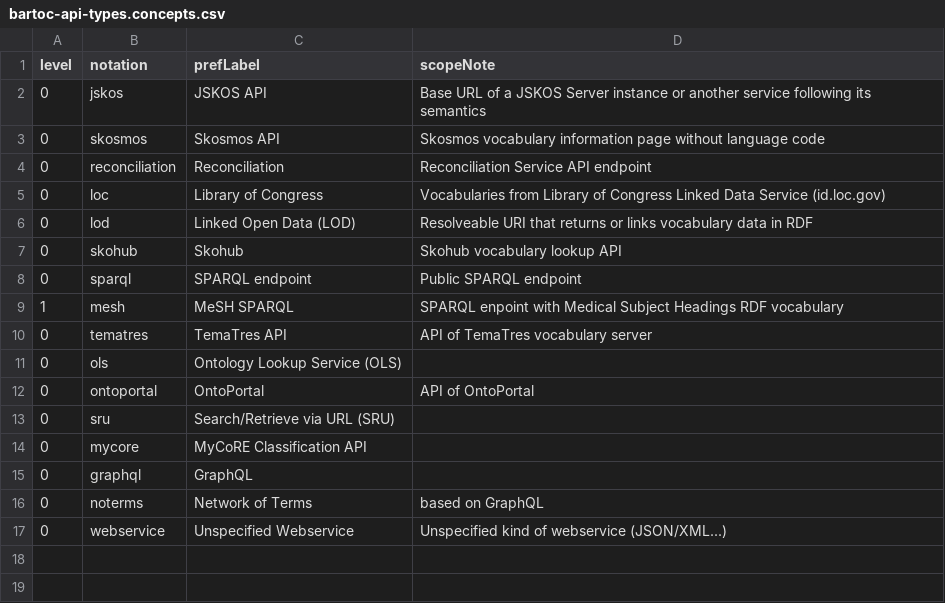
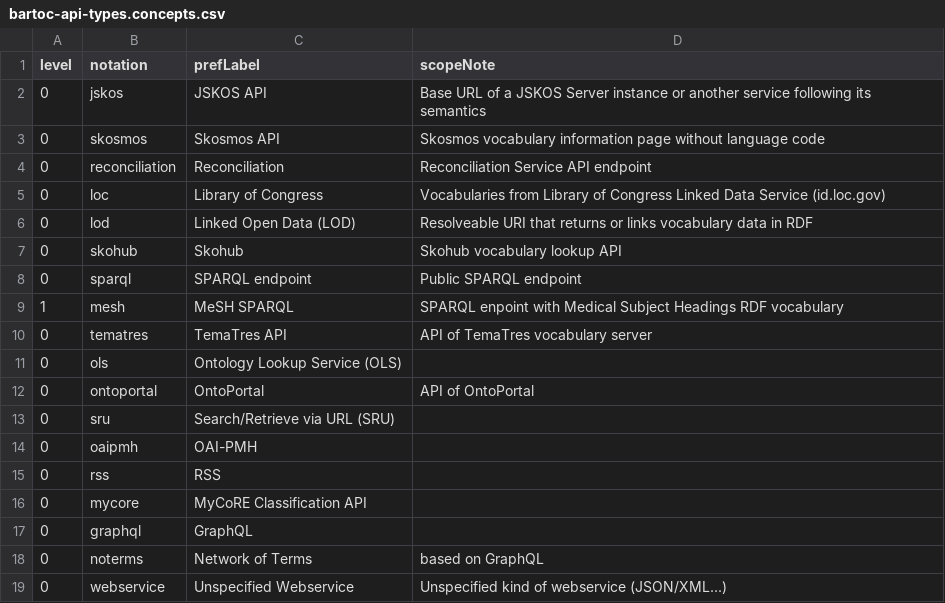
Before and after one commit to gbv/bartoc.org, a CSV file: data/bartoc-api-types.concepts.csv, drawn as a sheet.

```diff
--- a/data/bartoc-api-types.concepts.csv
+++ b/data/bartoc-api-types.concepts.csv
@@ -13,2 +13,4 @@ level,notation,prefLabel,scopeNote
 0,sru,Search/Retrieve via URL (SRU),
+0,oaipmh,OAI-PMH,
+0,rss,RSS,
 0,mycore,MyCoRE Classification API,
```
Also changed, not shown: 1 other file.
